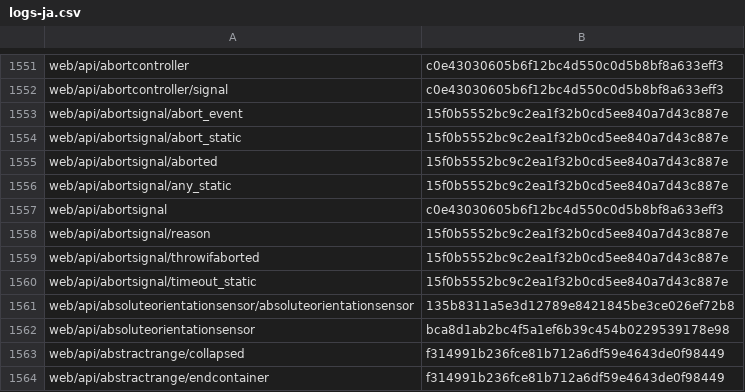
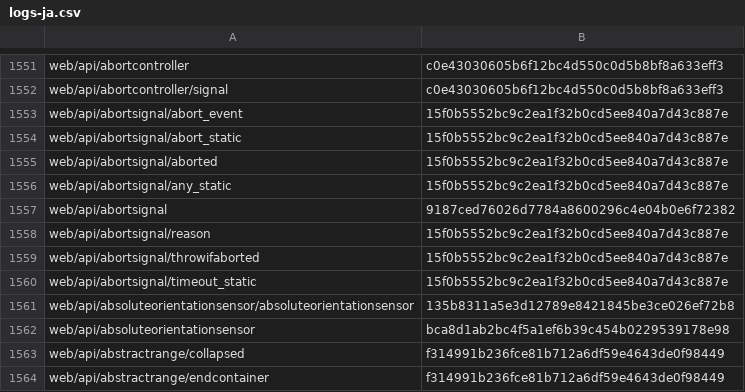
Before and after one commit to tristantheb/history-content-stats, a CSV file: history/logs-ja.csv, drawn as a sheet; only a part is shown, gaps mark what is left out.

Commit message:
sync(data): synchronize repositories data (#637)

```diff
--- a/history/logs-ja.csv
+++ b/history/logs-ja.csv
@@ -1556,3 +1556,3 @@ web/api/abortsignal/aborted,15f0b5552bc9c2ea1f32b0cd5ee840a7d43c887e
 web/api/abortsignal/any_static,15f0b5552bc9c2ea1f32b0cd5ee840a7d43c887e
-web/api/abortsignal,c0e43030605b6f12bc4d550c0d5b8bf8a633eff3
+web/api/abortsignal,9187ced76026d7784a8600296c4e04b0e6f72382
 web/api/abortsignal/reason,15f0b5552bc9c2ea1f32b0cd5ee840a7d43c887e
```
Also changed, not shown: 2 other files.
